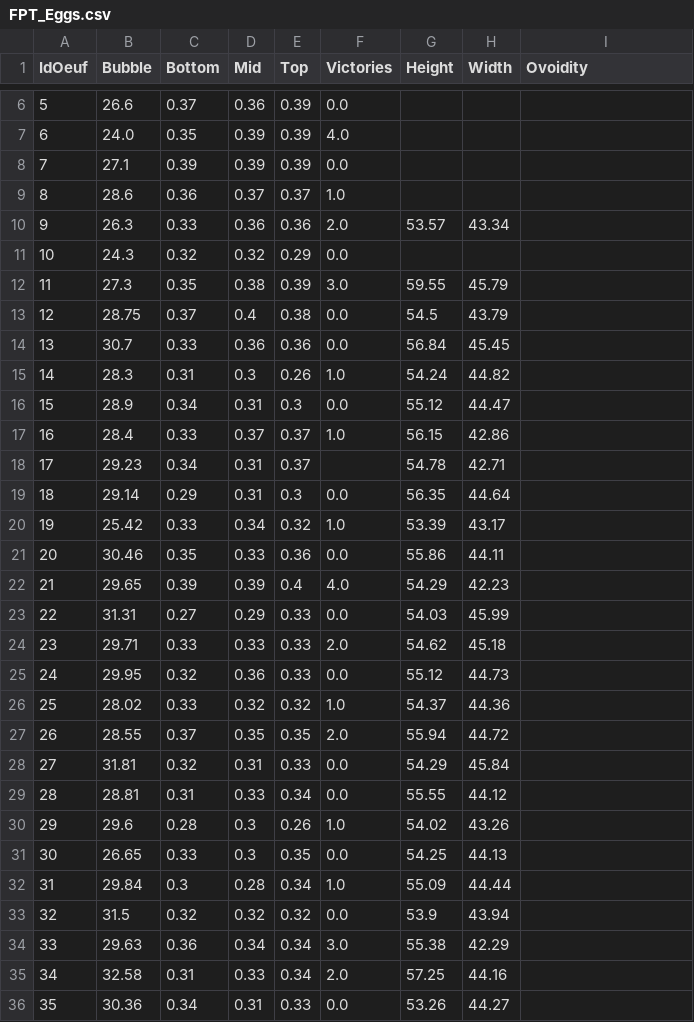
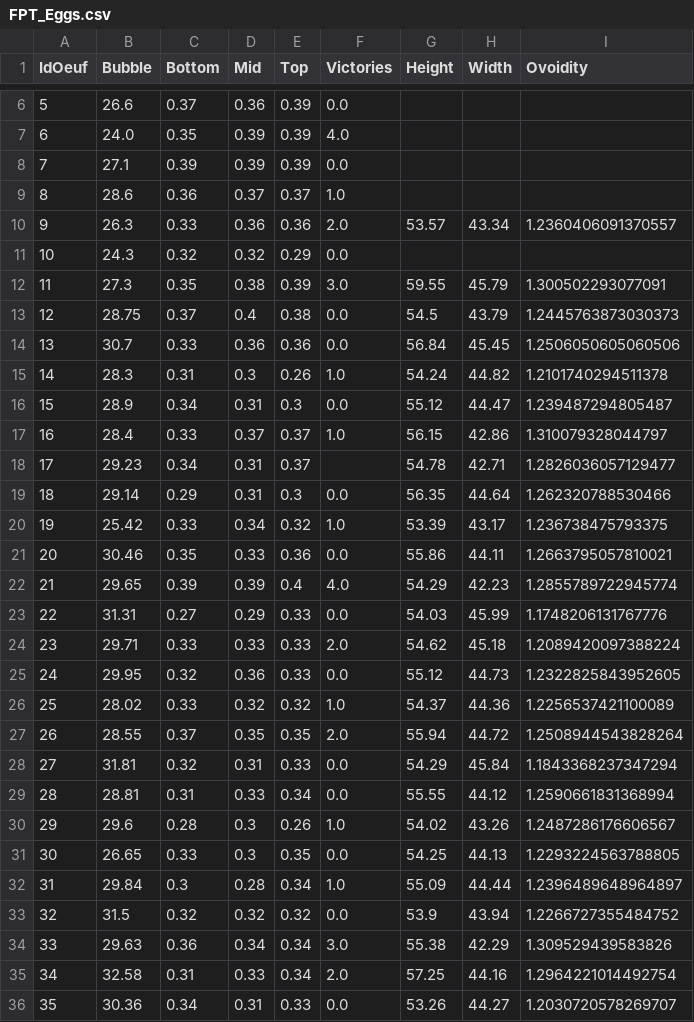
Before and after one commit to WolfgangPhy/FPT_Eggs, a CSV file: FPT_Eggs.csv, drawn as a sheet; only a part is shown, gaps mark what is left out; the diff covers the shown part only.

Commit message:
Compute Ovoidity

```diff
--- a/FPT_Eggs.csv
+++ b/FPT_Eggs.csv
@@ -9,28 +9,28 @@ IdOeuf,Bubble,Bottom,Mid,Top,Victories,Height,Width,Ovoidity
 8,28.6,0.36,0.37,0.37,1.0,,,
-9,26.3,0.33,0.36,0.36,2.0,53.57,43.34,
+9,26.3,0.33,0.36,0.36,2.0,53.57,43.34,1.2360406091370557
 10,24.3,0.32,0.32,0.29,0.0,,,
-11,27.3,0.35,0.38,0.39,3.0,59.55,45.79,
-12,28.75,0.37,0.4,0.38,0.0,54.5,43.79,
-13,30.7,0.33,0.36,0.36,0.0,56.84,45.45,
-14,28.3,0.31,0.3,0.26,1.0,54.24,44.82,
-15,28.9,0.34,0.31,0.3,0.0,55.12,44.47,
-16,28.4,0.33,0.37,0.37,1.0,56.15,42.86,
-17,29.23,0.34,0.31,0.37,,54.78,42.71,
-18,29.14,0.29,0.31,0.3,0.0,56.35,44.64,
-19,25.42,0.33,0.34,0.32,1.0,53.39,43.17,
-20,30.46,0.35,0.33,0.36,0.0,55.86,44.11,
-21,29.65,0.39,0.39,0.4,4.0,54.29,42.23,
-22,31.31,0.27,0.29,0.33,0.0,54.03,45.99,
-23,29.71,0.33,0.33,0.33,2.0,54.62,45.18,
-24,29.95,0.32,0.36,0.33,0.0,55.12,44.73,
-25,28.02,0.33,0.32,0.32,1.0,54.37,44.36,
-26,28.55,0.37,0.35,0.35,2.0,55.94,44.72,
-27,31.81,0.32,0.31,0.33,0.0,54.29,45.84,
-28,28.81,0.31,0.33,0.34,0.0,55.55,44.12,
-29,29.6,0.28,0.3,0.26,1.0,54.02,43.26,
-30,26.65,0.33,0.3,0.35,0.0,54.25,44.13,
-31,29.84,0.3,0.28,0.34,1.0,55.09,44.44,
-32,31.5,0.32,0.32,0.32,0.0,53.9,43.94,
-33,29.63,0.36,0.34,0.34,3.0,55.38,42.29,
-34,32.58,0.31,0.33,0.34,2.0,57.25,44.16,
-35,30.36,0.34,0.31,0.33,0.0,53.26,44.27,
+11,27.3,0.35,0.38,0.39,3.0,59.55,45.79,1.300502293077091
+12,28.75,0.37,0.4,0.38,0.0,54.5,43.79,1.2445763873030373
+13,30.7,0.33,0.36,0.36,0.0,56.84,45.45,1.2506050605060506
+14,28.3,0.31,0.3,0.26,1.0,54.24,44.82,1.2101740294511378
+15,28.9,0.34,0.31,0.3,0.0,55.12,44.47,1.239487294805487
+16,28.4,0.33,0.37,0.37,1.0,56.15,42.86,1.310079328044797
+17,29.23,0.34,0.31,0.37,,54.78,42.71,1.2826036057129477
+18,29.14,0.29,0.31,0.3,0.0,56.35,44.64,1.262320788530466
+19,25.42,0.33,0.34,0.32,1.0,53.39,43.17,1.236738475793375
+20,30.46,0.35,0.33,0.36,0.0,55.86,44.11,1.2663795057810021
+21,29.65,0.39,0.39,0.4,4.0,54.29,42.23,1.2855789722945774
+22,31.31,0.27,0.29,0.33,0.0,54.03,45.99,1.1748206131767776
+23,29.71,0.33,0.33,0.33,2.0,54.62,45.18,1.2089420097388224
+24,29.95,0.32,0.36,0.33,0.0,55.12,44.73,1.2322825843952605
+25,28.02,0.33,0.32,0.32,1.0,54.37,44.36,1.2256537421100089
+26,28.55,0.37,0.35,0.35,2.0,55.94,44.72,1.2508944543828264
+27,31.81,0.32,0.31,0.33,0.0,54.29,45.84,1.1843368237347294
+28,28.81,0.31,0.33,0.34,0.0,55.55,44.12,1.2590661831368994
+29,29.6,0.28,0.3,0.26,1.0,54.02,43.26,1.2487286176606567
+30,26.65,0.33,0.3,0.35,0.0,54.25,44.13,1.2293224563788805
+31,29.84,0.3,0.28,0.34,1.0,55.09,44.44,1.2396489648964897
+32,31.5,0.32,0.32,0.32,0.0,53.9,43.94,1.2266727355484752
+33,29.63,0.36,0.34,0.34,3.0,55.38,42.29,1.309529439583826
+34,32.58,0.31,0.33,0.34,2.0,57.25,44.16,1.2964221014492754
+35,30.36,0.34,0.31,0.33,0.0,53.26,44.27,1.2030720578269707
```
Also changed, not shown: 6 edited cells elsewhere in this file.
